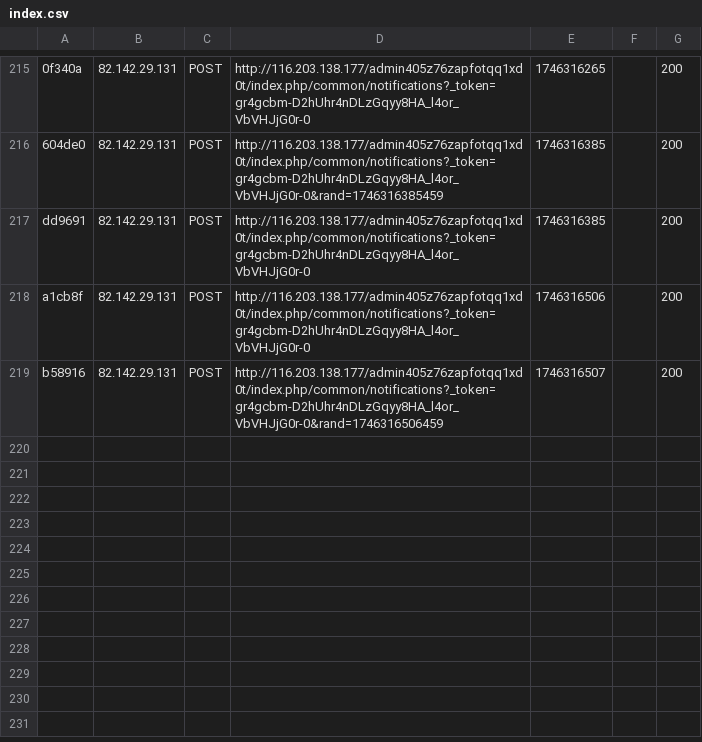
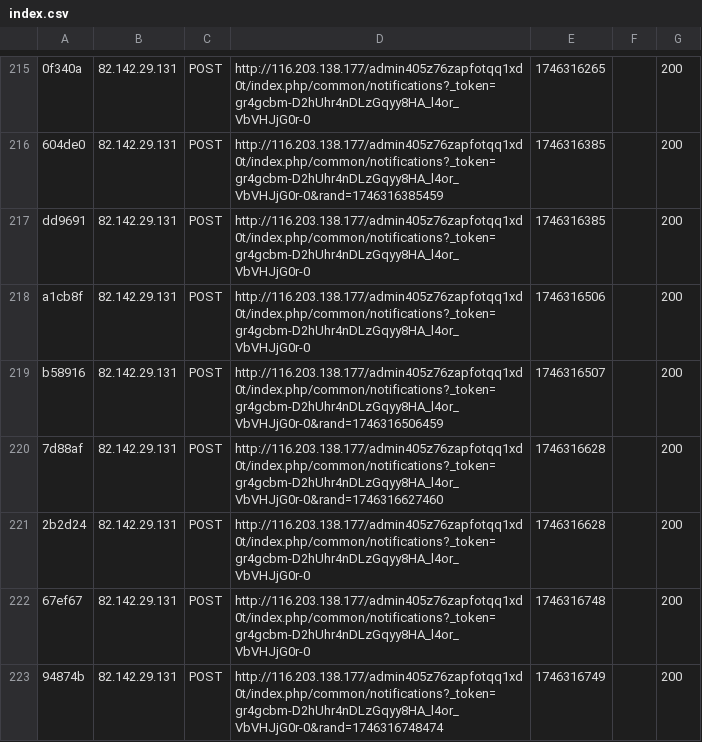
Before and after one commit to ProjectXTN/prestashop-cybrasil, a CSV file: var/cache/dev/profiler/index.csv, drawn as a sheet; only a part is shown, gaps mark what is left out.

```diff
--- a/var/cache/dev/profiler/index.csv
+++ b/var/cache/dev/profiler/index.csv
@@ -219 +219,5 @@ a1cb8f,82.142.29.131,POST,http://116.203.138.177/admin405z76zapfotqq1xd0t/index.
 b58916,82.142.29.131,POST,http://116.203.138.177/admin405z76zapfotqq1xd0t/index.php/common/notifications?_token=gr4gcbm-D2hUhr4nDLzGqyy8HA_l4or_VbVHJjG0r-0&rand=1746316506459,1746316507,,200
+7d88af,82.142.29.131,POST,http://116.203.138.177/admin405z76zapfotqq1xd0t/index.php/common/notifications?_token=gr4gcbm-D2hUhr4nDLzGqyy8HA_l4or_VbVHJjG0r-0&rand=1746316627460,1746316628,,200
+2b2d24,82.142.29.131,POST,http://116.203.138.177/admin405z76zapfotqq1xd0t/index.php/common/notifications?_token=gr4gcbm-D2hUhr4nDLzGqyy8HA_l4or_VbVHJjG0r-0,1746316628,,200
+67ef67,82.142.29.131,POST,http://116.203.138.177/admin405z76zapfotqq1xd0t/index.php/common/notifications?_token=gr4gcbm-D2hUhr4nDLzGqyy8HA_l4or_VbVHJjG0r-0,1746316748,,200
+94874b,82.142.29.131,POST,http://116.203.138.177/admin405z76zapfotqq1xd0t/index.php/common/notifications?_token=gr4gcbm-D2hUhr4nDLzGqyy8HA_l4or_VbVHJjG0r-0&rand=1746316748474,1746316749,,200
```
Also changed, not shown: 6 other files.
